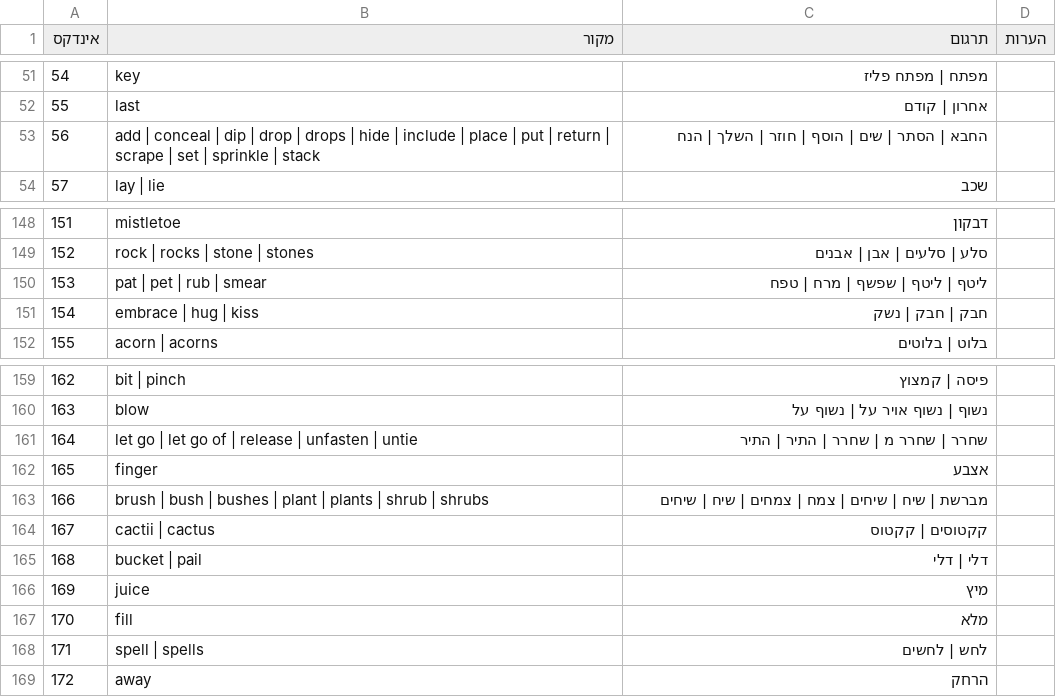
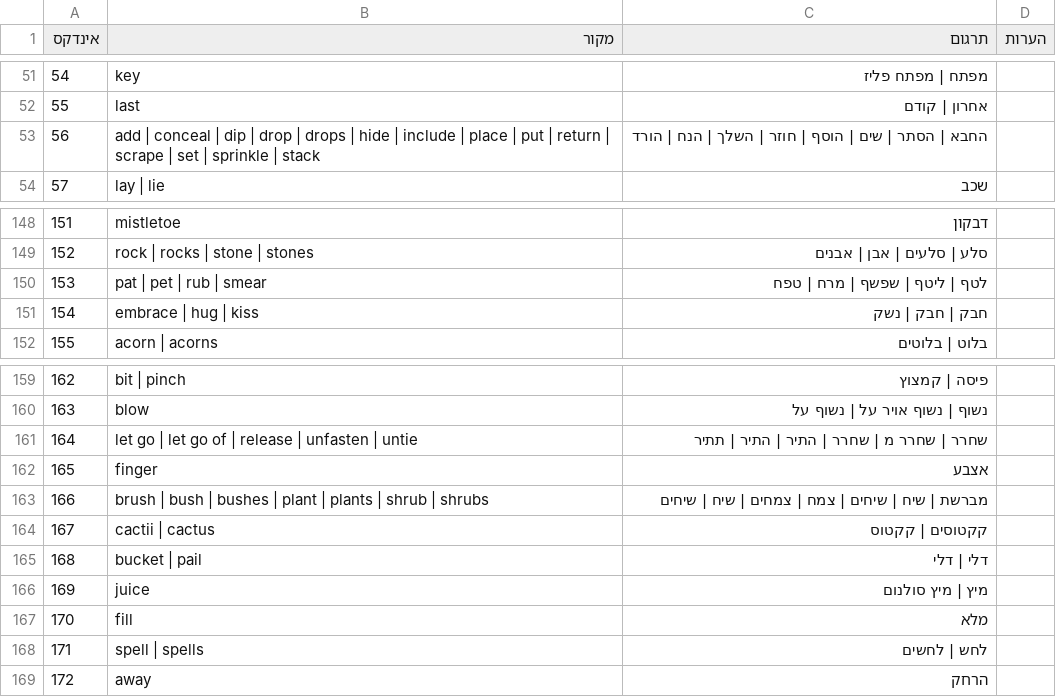
Before and after one commit to SegMash/AGIHebrew, a CSV file: output_kq3/words.csv, drawn as a sheet; only a part is shown, gaps mark what is left out.

Commit message:
fix words

```diff
--- a/output_kq3/words.csv
+++ b/output_kq3/words.csv
@@ -52,3 +52,3 @@
 "55","last","אחרון | קודם",
-"56","add | conceal | dip | drop | drops | hide | include | place | put | return | scrape | set | sprinkle | stack","החבא | הסתר | שים | הוסף | חוזר | השלך | הנח",
+"56","add | conceal | dip | drop | drops | hide | include | place | put | return | scrape | set | sprinkle | stack","החבא | הסתר | שים | הוסף | חוזר | השלך | הנח | הורד",
 "57","lay | lie","שכב",
@@ -149,3 +149,3 @@
 "152","rock | rocks | stone | stones","סלע | סלעים | אבן | אבנים",
-"153","pat | pet | rub | smear","ליטף | ליטף | שפשף | מרח | טפח",
+"153","pat | pet | rub | smear","לטף | ליטף | שפשף | מרח | טפח",
 "154","embrace | hug | kiss","חבק | חבק | נשק",
@@ -160,3 +160,3 @@
 "163","blow","נשוף | נשוף אויר על | נשוף על",
-"164","let go | let go of | release | unfasten | untie","שחרר | שחרר מ | שחרר | התיר | התיר",
+"164","let go | let go of | release | unfasten | untie","שחרר | שחרר מ | שחרר | התיר | התיר | תתיר",
 "165","finger","אצבע",
@@ -165,3 +165,3 @@
 "168","bucket | pail","דלי | דלי",
-"169","juice","מיץ",
+"169","juice","מיץ | מיץ סולנום",
 "170","fill","מלא",
```
